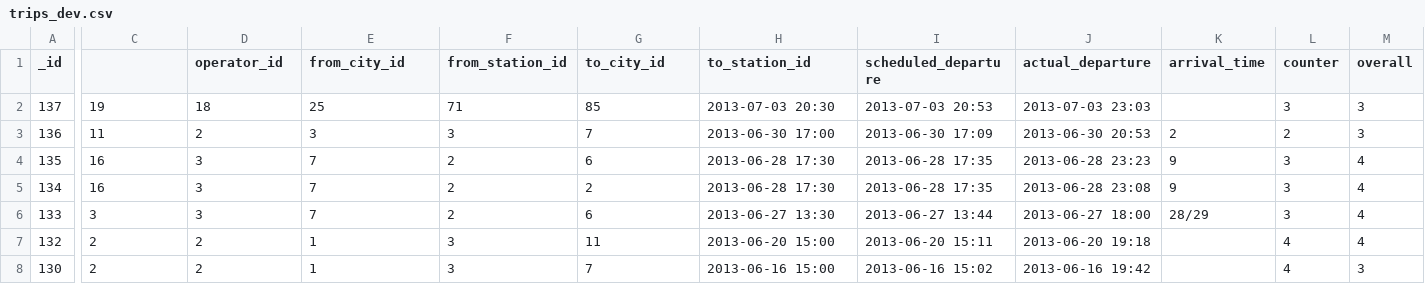
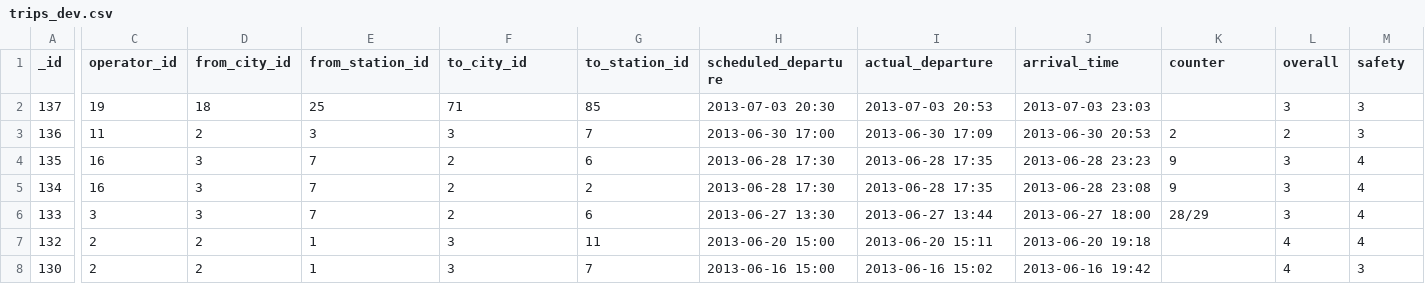
Before and after one commit to sweetiepiggy/Raspberry-Bus-Malaysia, a CSV file: trips_dev.csv, drawn as a sheet; only a part is shown, gaps mark what is left out; the diff covers the shown part only; the diff names each change by its address in the sheet, - before the commit and + after, or states it on an @@ line.

Commit message:
removed extra comma

```diff
--- a/trips_dev.csv
+++ b/trips_dev.csv
-C1: (empty)
+C1: operator_id
-D1: operator_id
+D1: from_city_id
-E1: from_city_id
+E1: from_station_id
-F1: from_station_id
+F1: to_city_id
-G1: to_city_id
+G1: to_station_id
-H1: to_station_id
+H1: scheduled_departure
-I1: scheduled_departure
+I1: actual_departure
-J1: actual_departure
+J1: arrival_time
-K1: arrival_time
+K1: counter
-L1: counter
+L1: overall
-M1: overall
+M1: safety
```
Also changed, not shown: 4 edited cells elsewhere in this file.
